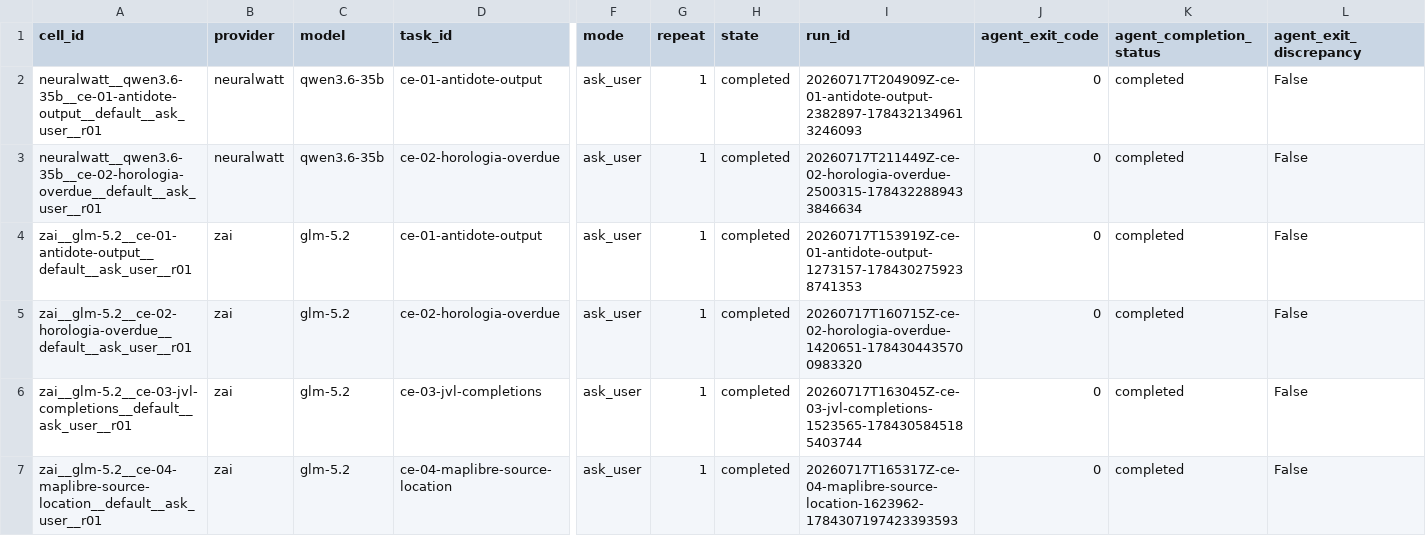
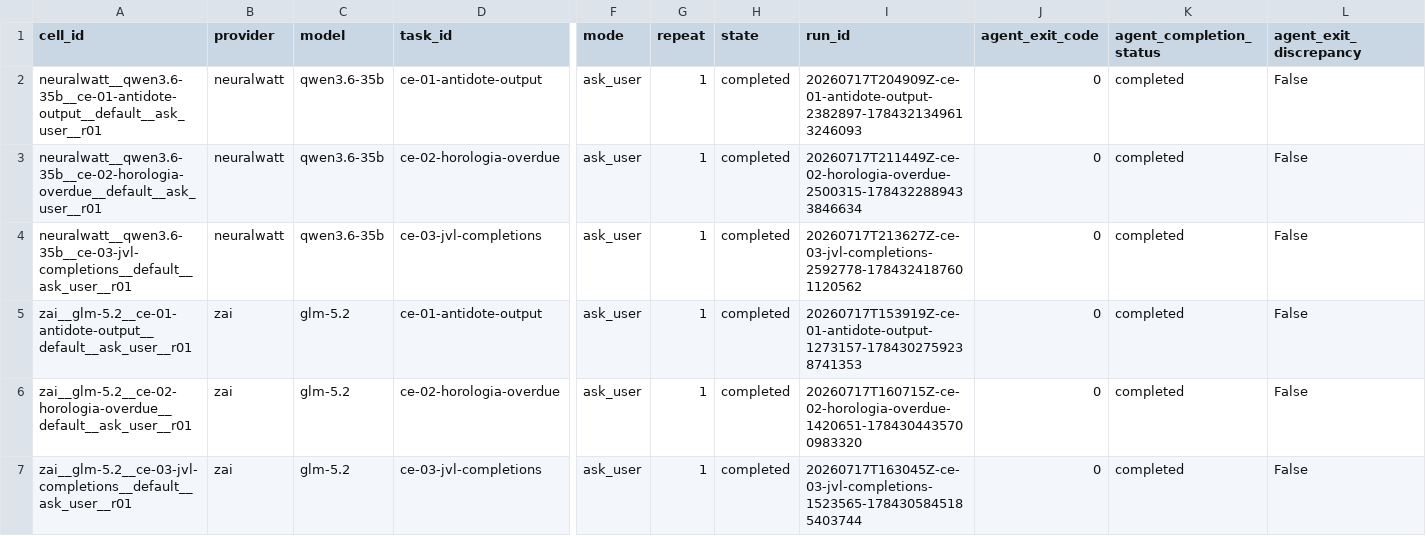
Before and after one commit to sargunv-bot/coding-agent-evals, a CSV file: reports/experiments/real-models-v1-stage-b-r4/results.csv, drawn as a sheet; only a part is shown, gaps mark what is left out; the shorter side is filled out with more unchanged rows; rows hold the shown columns only; the diff names each change by its address in the sheet, - before the commit and + after, or states it on an @@ line.

Commit message:
results: publish Stage-B r4 cell 11

```diff
--- a/reports/experiments/real-models-v1-stage-b-r4/results.csv
+++ b/reports/experiments/real-models-v1-stage-b-r4/results.csv
+row 4: neuralwatt__qwen3.6-35b__ce-03-jvl-completions__default__ask_user__r01 | neuralwatt | qwen3.6-35b | ce-03-jvl-completions | ask_user | 1 | completed | 20260717T213627Z-ce-03-jvl-completions-2592778-1784324187601120562 | 0 | completed | False
```
Also changed, not shown: 12 other files.
